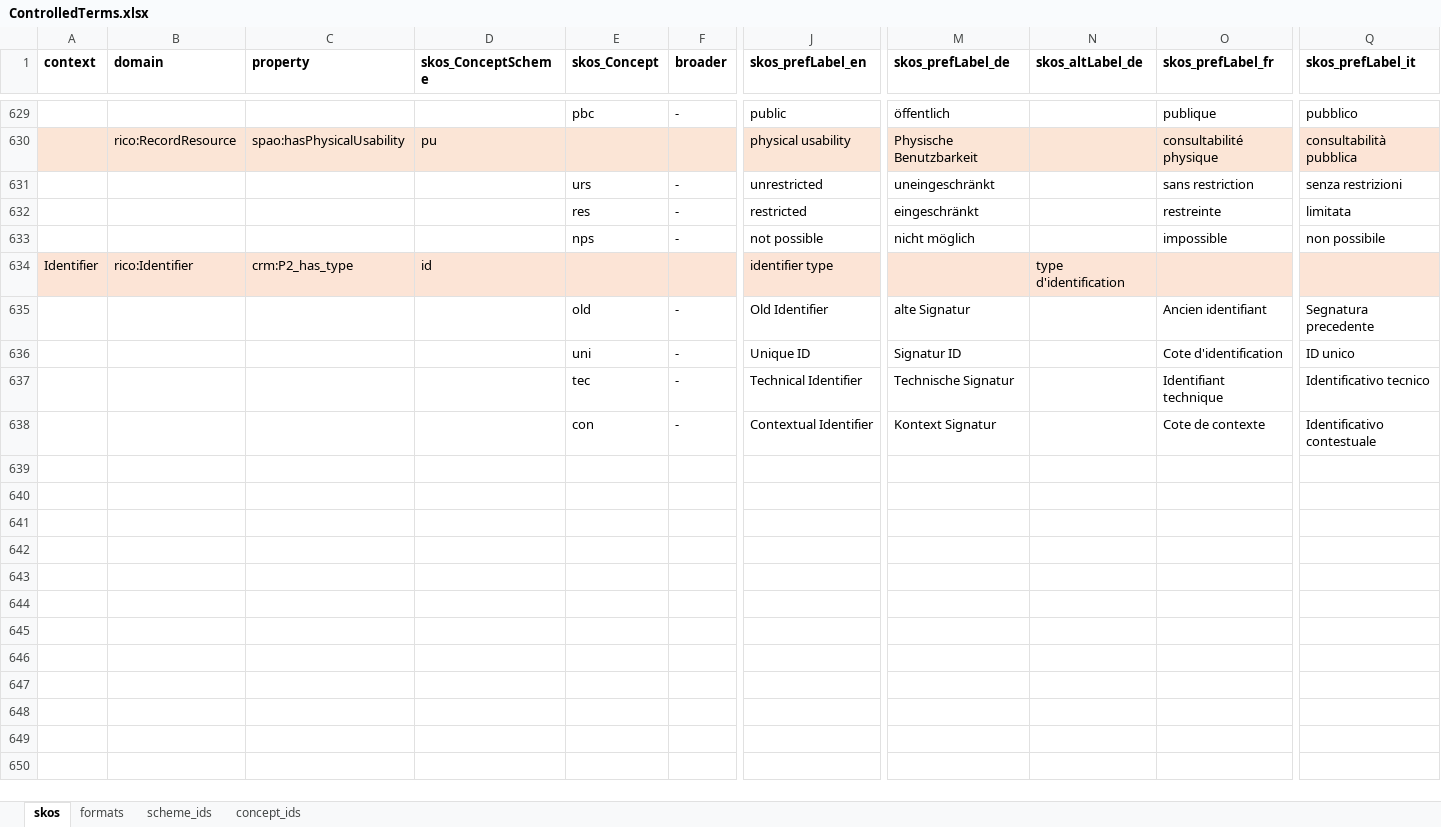
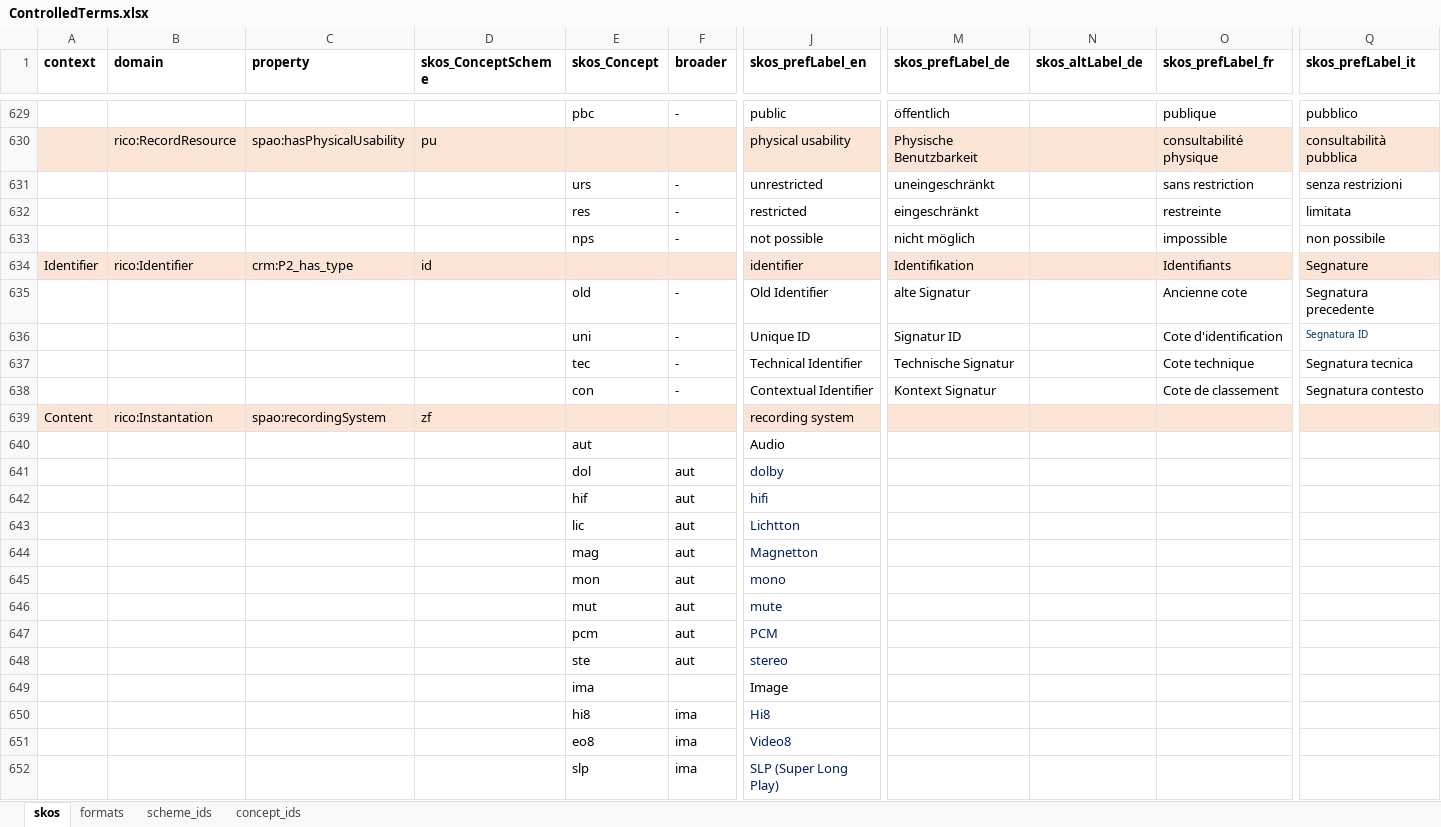
Before and after one commit to sapa/spa-vocabulary, an Excel workbook: source/ControlledTerms.xlsx, sheet skos, drawn as a sheet; only a part is shown, gaps mark what is left out; values as stored, in another font and other column widths than the file's, no borders; rows hold the shown columns only; the diff covers the shown part only; the diff names each change by its address in the sheet, - before the commit and + after, or states it on an @@ line.

Commit message:
Update ControlledTerms.xlsx

```diff
--- a/source/ControlledTerms.xlsx (sheet skos)
+++ b/source/ControlledTerms.xlsx (sheet skos)
-J634 (skos_prefLabel_en): identifier type
+J634 (skos_prefLabel_en): identifier
-M634 (skos_prefLabel_de): (empty)
+M634 (skos_prefLabel_de): Identifikation
-N634 (skos_altLabel_de): type d'identification
+N634 (skos_altLabel_de): (empty)
-O634 (skos_prefLabel_fr): (empty)
+O634 (skos_prefLabel_fr): Identifiants
-Q634 (skos_prefLabel_it): (empty)
+Q634 (skos_prefLabel_it): Segnature
-O635 (skos_prefLabel_fr): Ancien identifiant
+O635 (skos_prefLabel_fr): Ancienne cote
-Q636 (skos_prefLabel_it): ID unico
+Q636 (skos_prefLabel_it): Segnatura ID
-Q636 text colour: black
+Q636 text colour: #043559, text size: smaller
-O637 (skos_prefLabel_fr): Identifiant technique
+O637 (skos_prefLabel_fr): Cote technique
-Q637 (skos_prefLabel_it): Identificativo tecnico
+Q637 (skos_prefLabel_it): Segnatura tecnica
-O638 (skos_prefLabel_fr): Cote de contexte
+O638 (skos_prefLabel_fr): Cote de classement
-Q638 (skos_prefLabel_it): Identificativo contestuale
+Q638 (skos_prefLabel_it): Segnatura contesto
+row 639: Content | rico:Instantation | spao:recordingSystem | zf |  |  | recording system
+row 640:  |  |  |  | aut |  | Audio
+row 641:  |  |  |  | dol | aut | dolby
+row 642:  |  |  |  | hif | aut | hifi
+row 643:  |  |  |  | lic | aut | Lichtton
+row 644:  |  |  |  | mag | aut | Magnetton
+row 645:  |  |  |  | mon | aut | mono
+row 646:  |  |  |  | mut | aut | mute
+row 647:  |  |  |  | pcm | aut | PCM
+row 648:  |  |  |  | ste | aut | stereo
+row 649:  |  |  |  | ima |  | Image
+row 650:  |  |  |  | hi8 | ima | Hi8
+row 651:  |  |  |  | eo8 | ima | Video8
+row 652:  |  |  |  | slp | ima | SLP (Super Long Play)
```
Also changed, not shown: 14 added rows elsewhere in this sheet, hidden cells.
